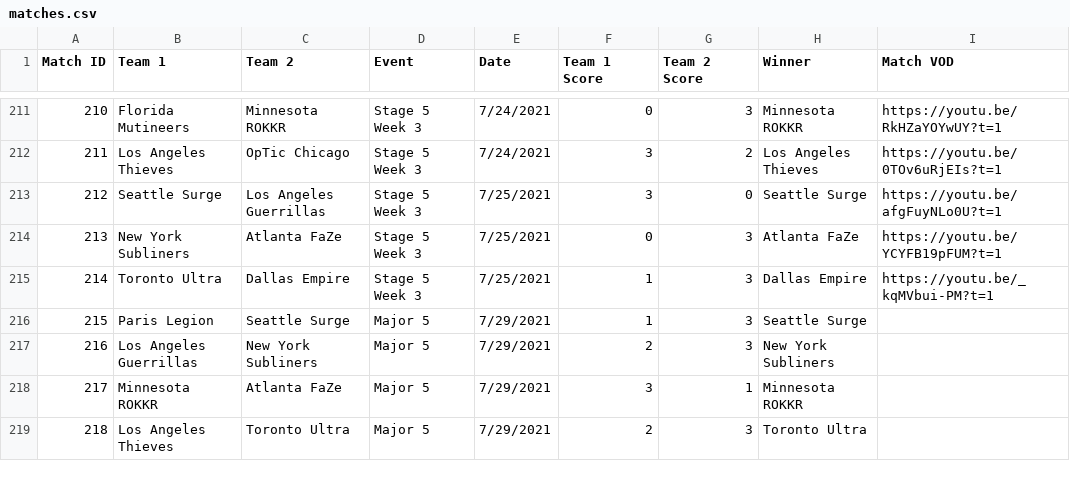
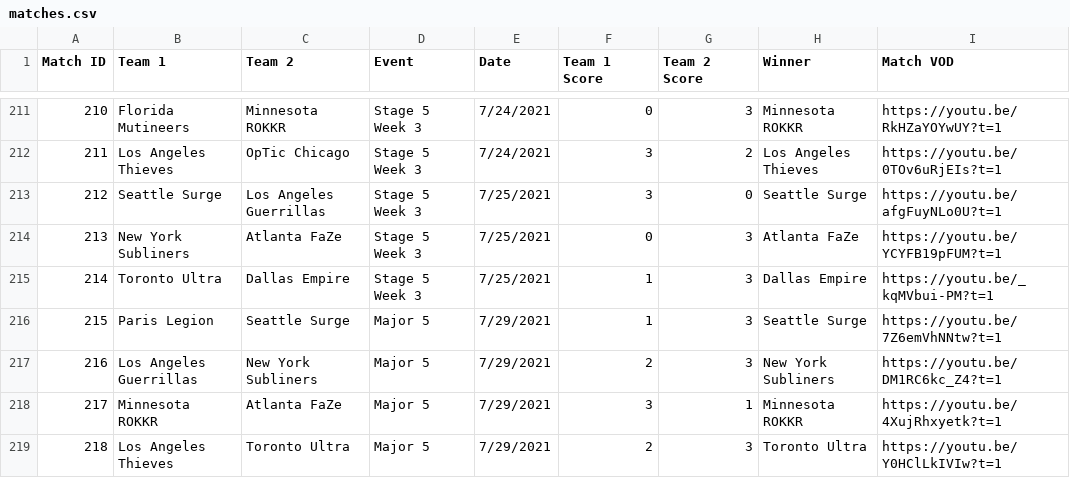
Before and after one commit to cford23/cod-stats-tool, a CSV file: data/matches.csv, drawn as a sheet; only a part is shown, gaps mark what is left out.

```diff
--- a/data/matches.csv
+++ b/data/matches.csv
@@ -215,5 +215,5 @@ Match ID,Team 1,Team 2,Event,Date,Team 1 Score,Team 2 Score,Winner,Match VOD
 214,Toronto Ultra,Dallas Empire,Stage 5 Week 3,7/25/2021,1,3,Dallas Empire,https://youtu.be/_kqMVbui-PM?t=1
-215,Paris Legion,Seattle Surge,Major 5,7/29/2021,1,3,Seattle Surge
-216,Los Angeles Guerrillas,New York Subliners,Major 5,7/29/2021,2,3,New York Subliners
-217,Minnesota ROKKR,Atlanta FaZe,Major 5,7/29/2021,3,1,Minnesota ROKKR
-218,Los Angeles Thieves,Toronto Ultra,Major 5,7/29/2021,2,3,Toronto Ultra
+215,Paris Legion,Seattle Surge,Major 5,7/29/2021,1,3,Seattle Surge,https://youtu.be/7Z6emVhNNtw?t=1
+216,Los Angeles Guerrillas,New York Subliners,Major 5,7/29/2021,2,3,New York Subliners,https://youtu.be/DM1RC6kc_Z4?t=1
+217,Minnesota ROKKR,Atlanta FaZe,Major 5,7/29/2021,3,1,Minnesota ROKKR,https://youtu.be/4XujRhxyetk?t=1
+218,Los Angeles Thieves,Toronto Ultra,Major 5,7/29/2021,2,3,Toronto Ultra,https://youtu.be/Y0HClLkIVIw?t=1
```
Also changed, not shown: data/maps.csv.
